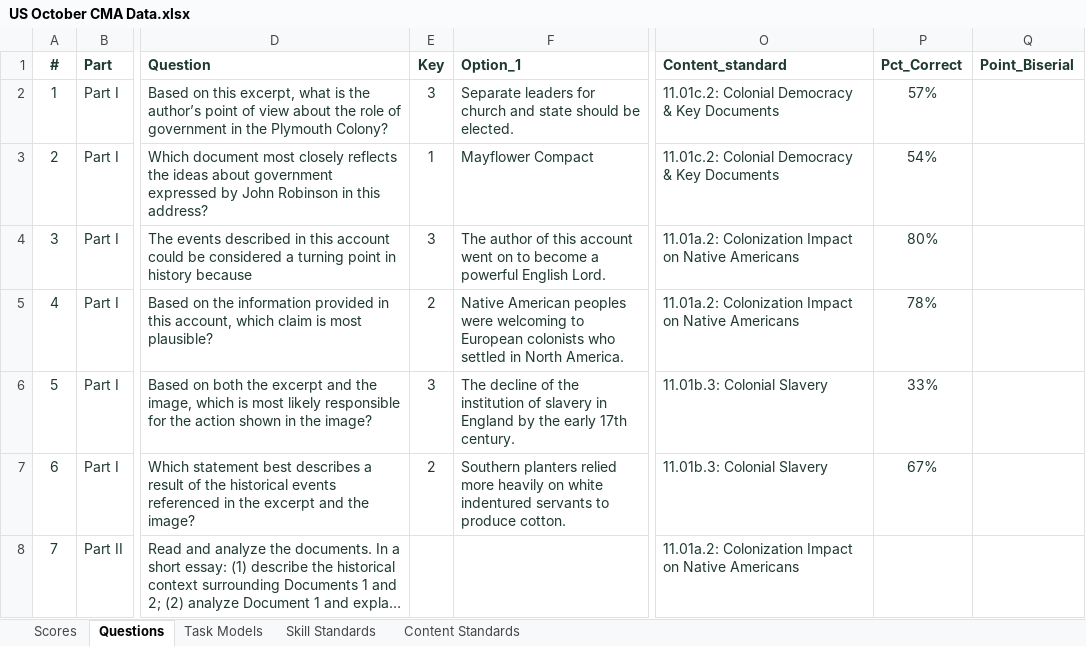
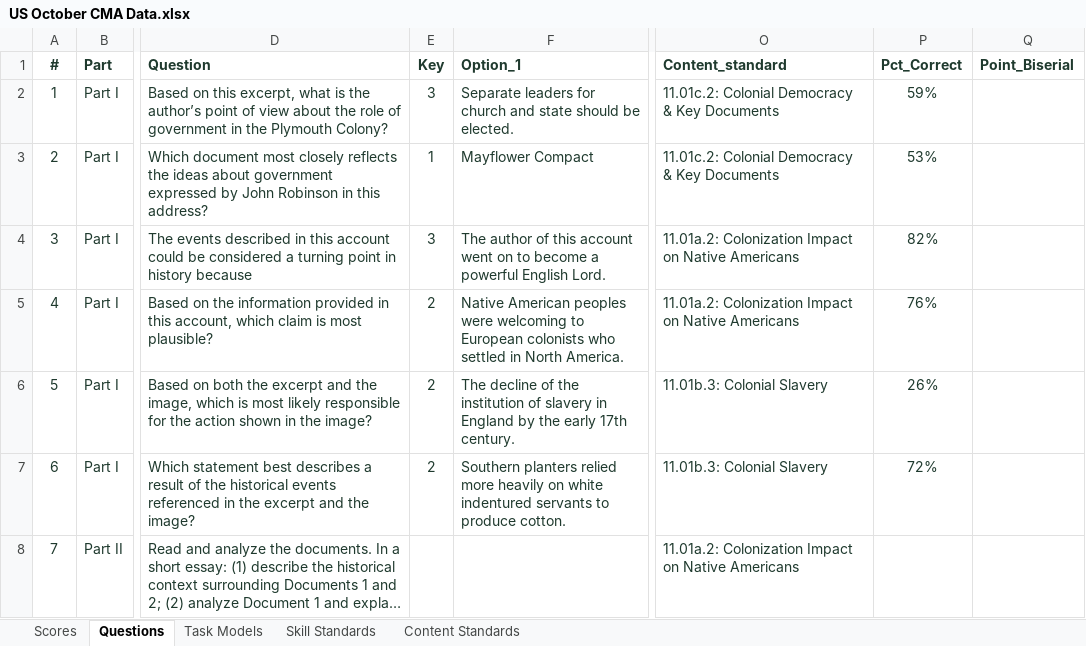
Before and after one commit to coledushin/GWHS, an Excel workbook: US/October CMA/US October CMA Data.xlsx, sheet Questions, drawn as a sheet; only a part is shown, gaps mark what is left out; long unchanged cells end in …; values as stored, in another font and other column widths than the file's, no borders; conditional formats and table styles not drawn; the diff names each change by its address in the sheet, - before the commit and + after, or states it on an @@ line.

```diff
--- a/US/October CMA/US October CMA Data.xlsx (sheet Questions)
+++ b/US/October CMA/US October CMA Data.xlsx (sheet Questions)
-P2 (Pct_Correct): 57%
+P2 (Pct_Correct): 59%
-P3 (Pct_Correct): 54%
+P3 (Pct_Correct): 53%
-P4 (Pct_Correct): 80%
+P4 (Pct_Correct): 82%
-P5 (Pct_Correct): 78%
+P5 (Pct_Correct): 76%
-E6 (Key): 3
+E6 (Key): 2
-P6 (Pct_Correct): 33%
+P6 (Pct_Correct): 26%
-P7 (Pct_Correct): 67%
+P7 (Pct_Correct): 72%
```
Also changed, not shown: sheet Scores, formulas that keep their value, 5 other files.
